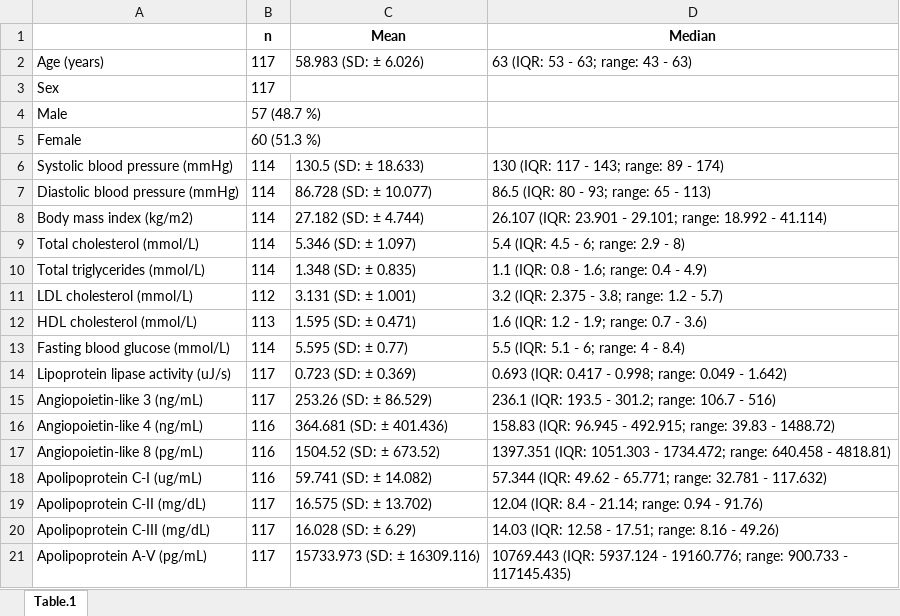
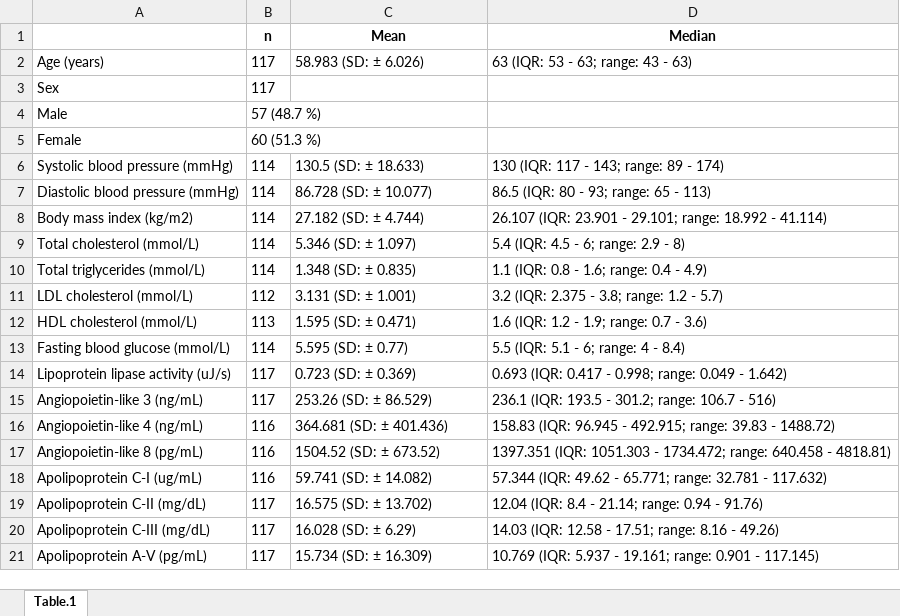
Before and after one commit to fredlandfors/VIPVIZA-LPL, an Excel workbook: out/table_1.xlsx, sheet Table.1, drawn as a sheet; values as stored, in another font and other column widths than the file's, no borders; the diff names each change by its address in the sheet, - before the commit and + after, or states it on an @@ line.

```diff
--- a/out/table_1.xlsx (sheet Table.1)
+++ b/out/table_1.xlsx (sheet Table.1)
-C21 (Mean): 15733.973 (SD: ± 16309.116)
+C21 (Mean): 15.734 (SD: ± 16.309)
-D21 (Median): 10769.443 (IQR: 5937.124 - 19160.776; range: 900.733 - 117145.435)
+D21 (Median): 10.769 (IQR: 5.937 - 19.161; range: 0.901 - 117.145)
```
Also changed, not shown: out/table_S1-2.xlsx, 29 other files.
